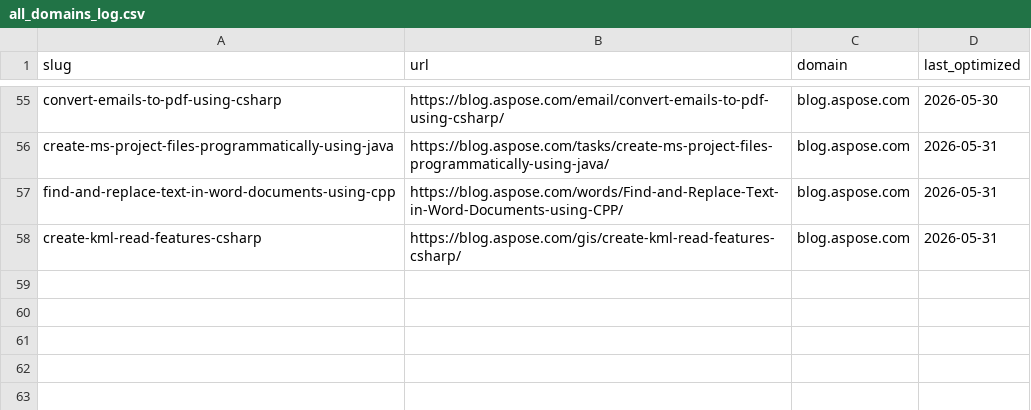
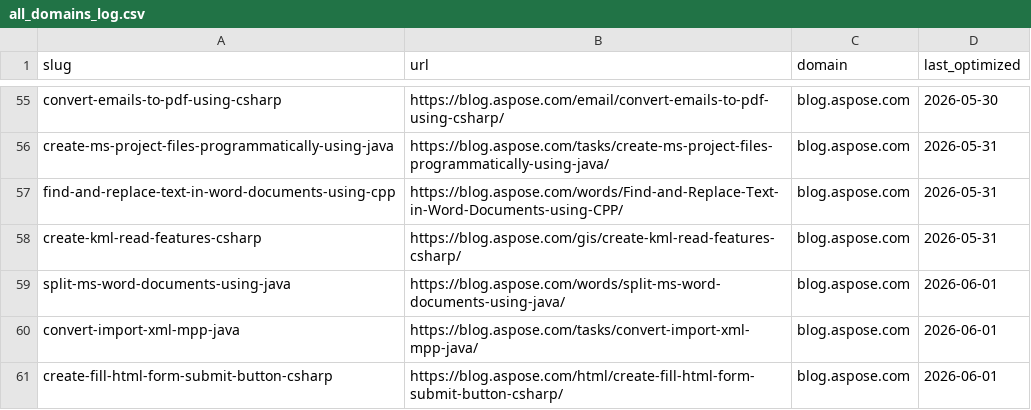
Before and after one commit to conholdate/blog-optimization-agent, a CSV file: logs/all_domains_log.csv, drawn as a sheet; only a part is shown, gaps mark what is left out; the diff names each change by its address in the sheet, - before the commit and + after, or states it on an @@ line.

Commit message:
Update optimization logs (aspose)

```diff
--- a/logs/all_domains_log.csv
+++ b/logs/all_domains_log.csv
+row 59: split-ms-word-documents-using-java | https://blog.aspose.com/words/split-ms-word-documents-using-java/ | blog.aspose.com | 2026-06-01
+row 60: convert-import-xml-mpp-java | https://blog.aspose.com/tasks/convert-import-xml-mpp-java/ | blog.aspose.com | 2026-06-01
+row 61: create-fill-html-form-submit-button-csharp | https://blog.aspose.com/html/create-fill-html-form-submit-button-csharp/ | blog.aspose.com | 2026-06-01
```
Also changed, not shown: logs/aspose/blog_aspose_com.csv.
